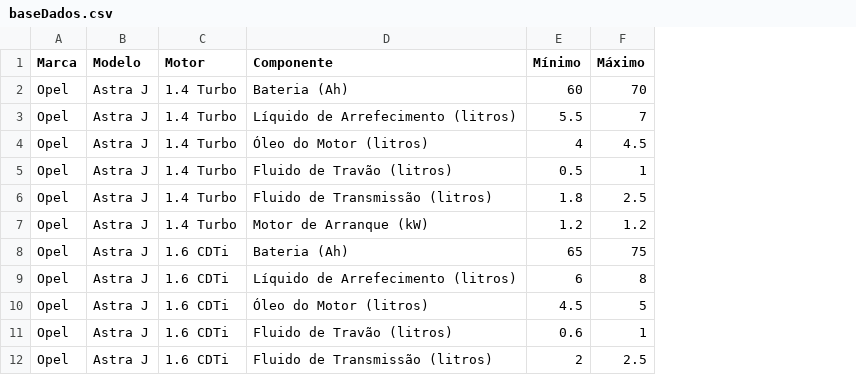
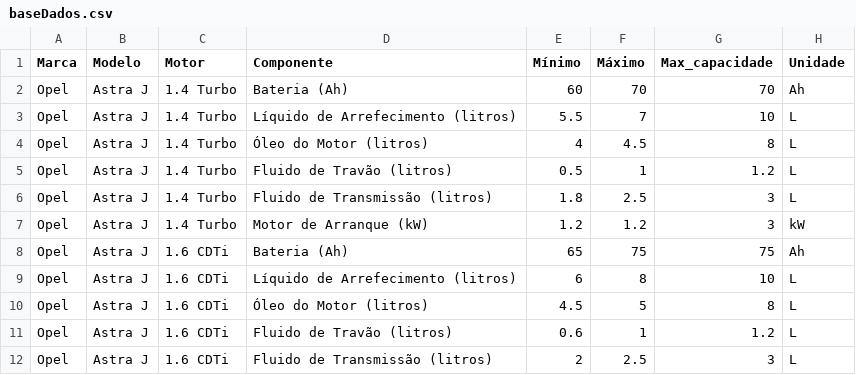
Before and after one commit to JorgeCunha07/DiagnosticTool_PericialSystem, a CSV file: informacoesCarros/baseDados.csv, drawn as a sheet; only a part is shown; the diff names each change by its address in the sheet, - before the commit and + after, or states it on an @@ line.

Commit message:
Adicionei colunas max_capacidade e unidade

```diff
--- a/informacoesCarros/baseDados.csv
+++ b/informacoesCarros/baseDados.csv
+column G (Max_capacidade), rows 2-12: 70 | 10 | 8 | 1.2 | 3 | 3 | 75 | 10 | 8 | 1.2 | 3
+column H (Unidade), rows 2-12: Ah | L | L | L | L | kW | Ah | L | L | L | L
```
